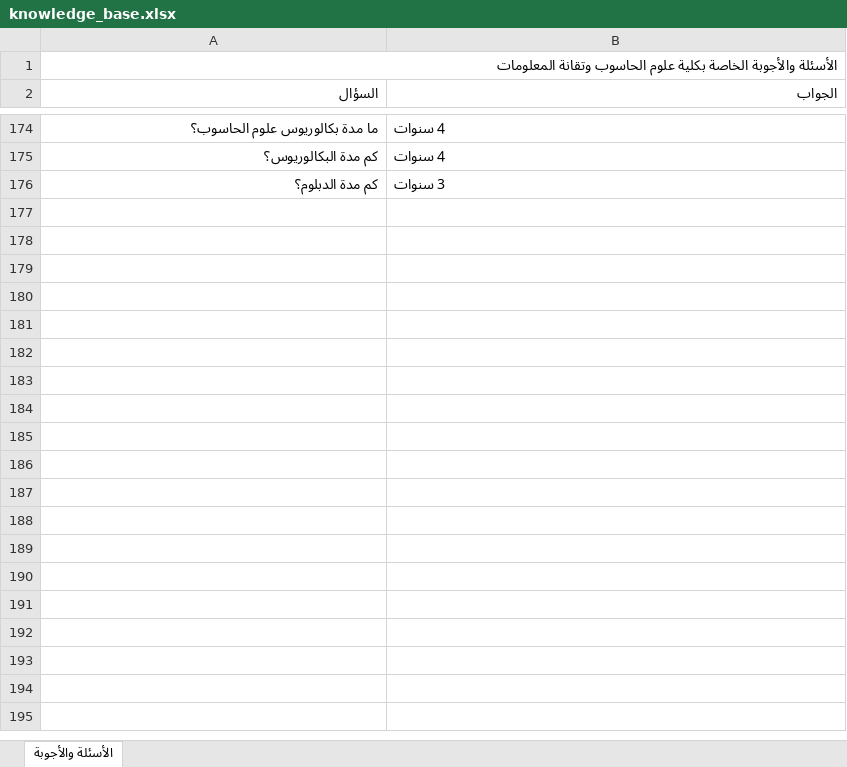
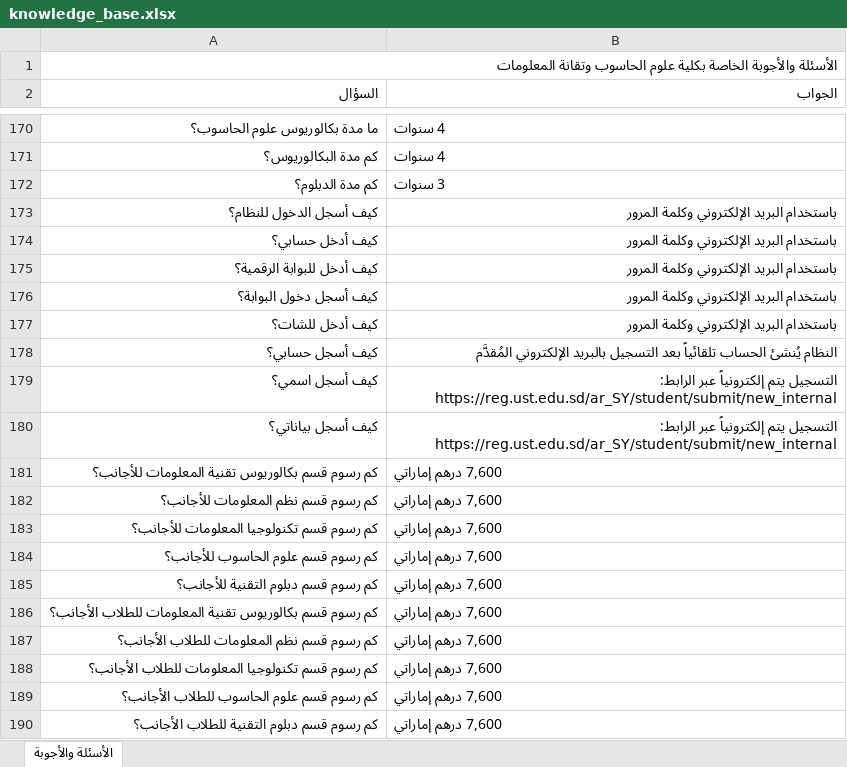
Before and after one commit to muffiitit-arch/ust-chatbot, an Excel workbook: knowledge_base.xlsx, sheet الأسئلة والأجوبة, drawn as a sheet; only a part is shown, gaps mark what is left out; values as stored, in another font and other column widths than the file's, no cell formats; the diff covers the shown part only; the diff names each change by its address in the sheet, - before the commit and + after, or states it on an @@ line.

Commit message:
Add critical distinguishing questions

```diff
--- a/knowledge_base.xlsx (sheet الأسئلة والأجوبة)
+++ b/knowledge_base.xlsx (sheet الأسئلة والأجوبة)
+row 173: كيف أسجل الدخول للنظام؟ | باستخدام البريد الإلكتروني وكلمة المرور
+row 174: كيف أدخل حسابي؟ | باستخدام البريد الإلكتروني وكلمة المرور
+row 175: كيف أدخل للبوابة الرقمية؟ | باستخدام البريد الإلكتروني وكلمة المرور
+row 176: كيف أسجل دخول البوابة؟ | باستخدام البريد الإلكتروني وكلمة المرور
+row 177: كيف أدخل للشات؟ | باستخدام البريد الإلكتروني وكلمة المرور
+row 178: كيف أسجل حسابي؟ | النظام يُنشئ الحساب تلقائياً بعد التسجيل بالبريد الإلكتروني المُقدَّم
+row 179: كيف أسجل اسمي؟ | التسجيل يتم إلكترونياً عبر الرابط: https://reg.ust.edu.sd/ar_SY/student/submit/new_internal
+row 180: كيف أسجل بياناتي؟ | التسجيل يتم إلكترونياً عبر الرابط: https://reg.ust.edu.sd/ar_SY/student/submit/new_internal
+row 181: كم رسوم قسم بكالوريوس تقنية المعلومات للأجانب؟ | 7,600 درهم إماراتي
+row 182: كم رسوم قسم نظم المعلومات للأجانب؟ | 7,600 درهم إماراتي
+row 183: كم رسوم قسم تكنولوجيا المعلومات للأجانب؟ | 7,600 درهم إماراتي
+row 184: كم رسوم قسم علوم الحاسوب للأجانب؟ | 7,600 درهم إماراتي
+row 185: كم رسوم قسم دبلوم التقنية للأجانب؟ | 7,600 درهم إماراتي
+row 186: كم رسوم قسم بكالوريوس تقنية المعلومات للطلاب الأجانب؟ | 7,600 درهم إماراتي
+row 187: كم رسوم قسم نظم المعلومات للطلاب الأجانب؟ | 7,600 درهم إماراتي
+row 188: كم رسوم قسم تكنولوجيا المعلومات للطلاب الأجانب؟ | 7,600 درهم إماراتي
+row 189: كم رسوم قسم علوم الحاسوب للطلاب الأجانب؟ | 7,600 درهم إماراتي
+row 190: كم رسوم قسم دبلوم التقنية للطلاب الأجانب؟ | 7,600 درهم إماراتي
```
Also changed, not shown: 10 added rows and 4 removed rows elsewhere in this sheet, cell formats.
